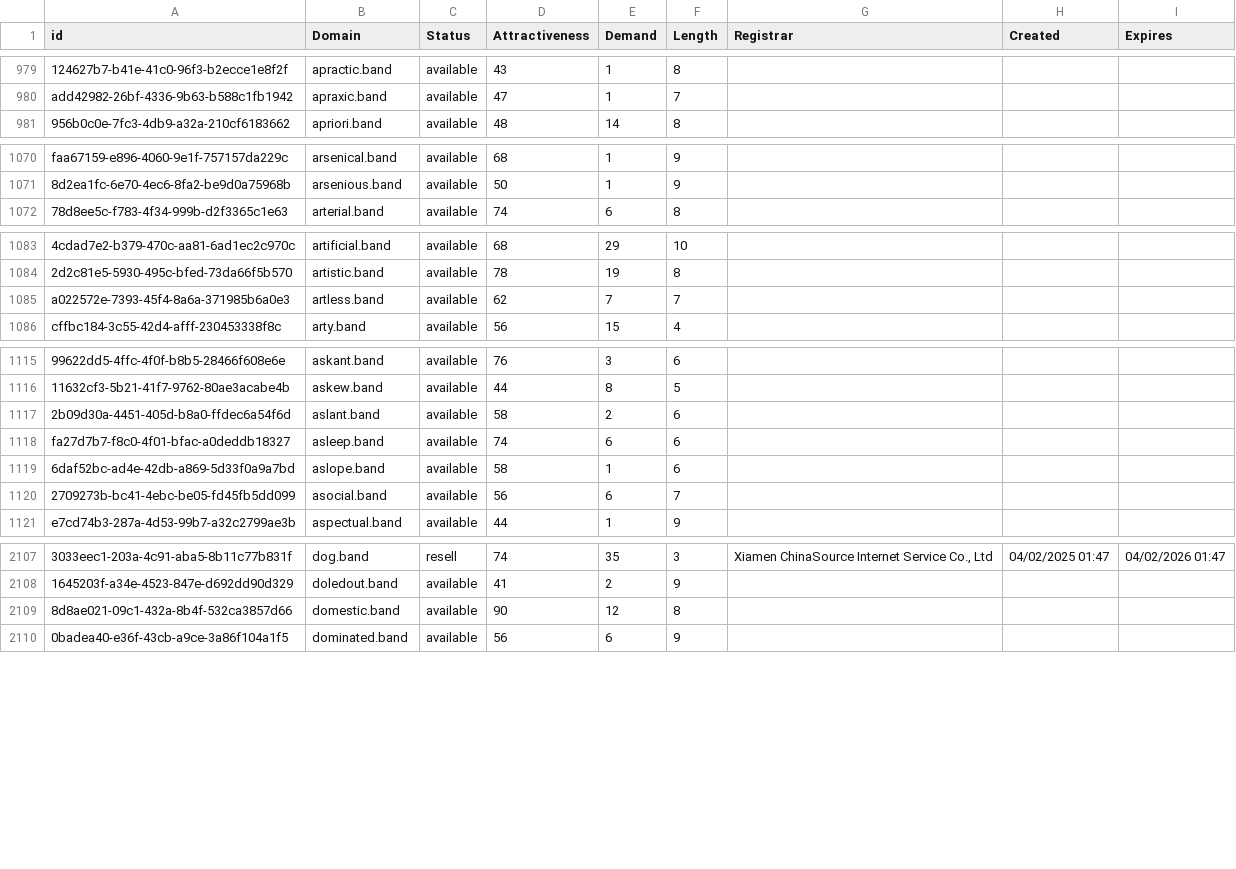
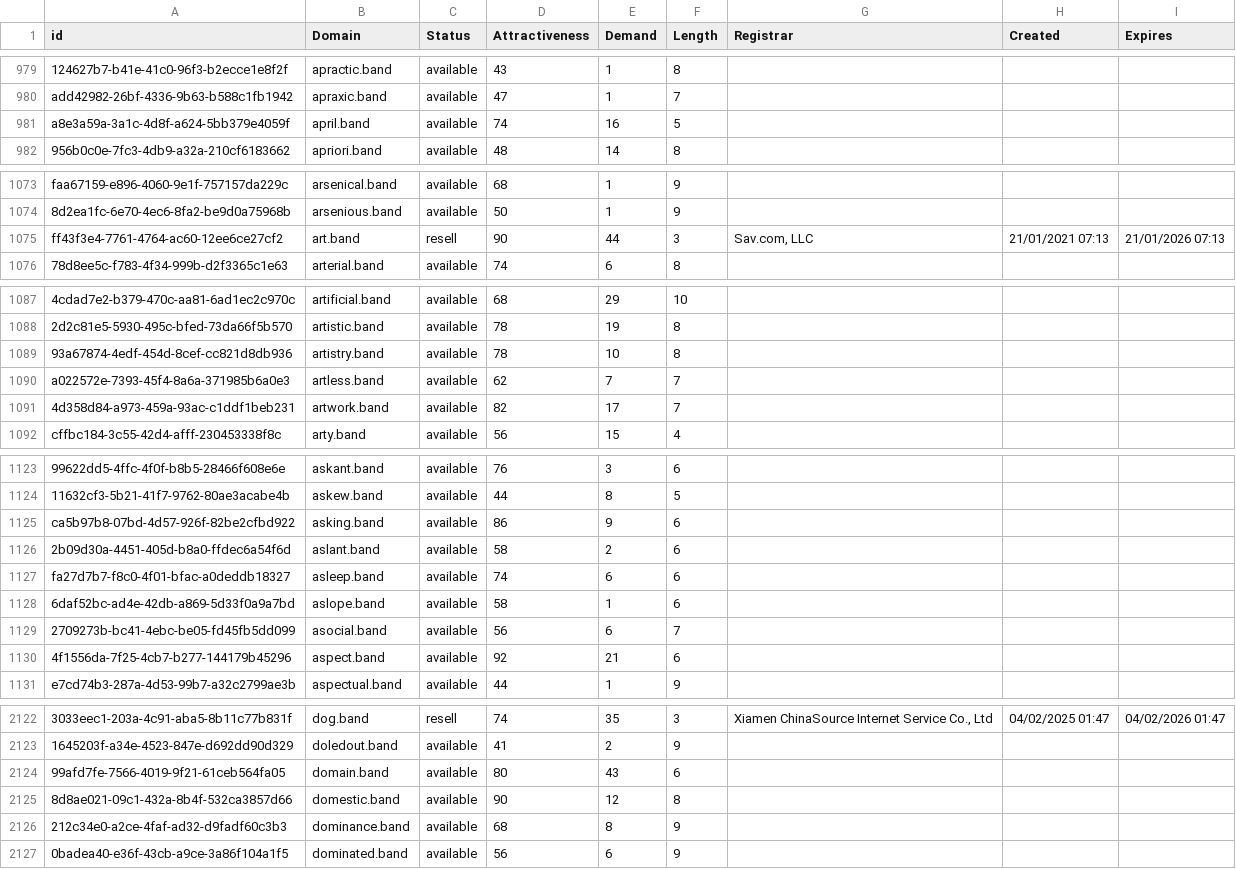
Before and after one commit to UniqueDomains/band-oneword-domains, a CSV file: band.csv, drawn as a sheet; only a part is shown, gaps mark what is left out; the diff covers the shown part only; the diff names each change by its address in the sheet, - before the commit and + after, or states it on an @@ line.

Commit message:
Domains update

```diff
--- a/band.csv
+++ b/band.csv
+row 981: a8e3a59a-3a1c-4d8f-a624-5bb379e4059f | april.band | available | 74 | 16 | 5
+row 1075: ff43f3e4-7761-4764-ac60-12ee6ce27cf2 | art.band | resell | 90 | 44 | 3 | Sav.com, LLC | 21/01/2021 07:13 | 21/01/2026 07:13
+row 1089: 93a67874-4edf-454d-8cef-cc821d8db936 | artistry.band | available | 78 | 10 | 8
+row 1091: 4d358d84-a973-459a-93ac-c1ddf1beb231 | artwork.band | available | 82 | 17 | 7
+row 1125: ca5b97b8-07bd-4d57-926f-82be2cfbd922 | asking.band | available | 86 | 9 | 6
+row 1130: 4f1556da-7f25-4cb7-b277-144179b45296 | aspect.band | available | 92 | 21 | 6
+row 2124: 99afd7fe-7566-4019-9f21-61ceb564fa05 | domain.band | available | 80 | 43 | 6
+row 2126: 212c34e0-a2ce-4faf-ad32-d9fadf60c3b3 | dominance.band | available | 68 | 8 | 9
```
Also changed, not shown: 21 added rows and 12 edited cells elsewhere in this file, 2 other files.
